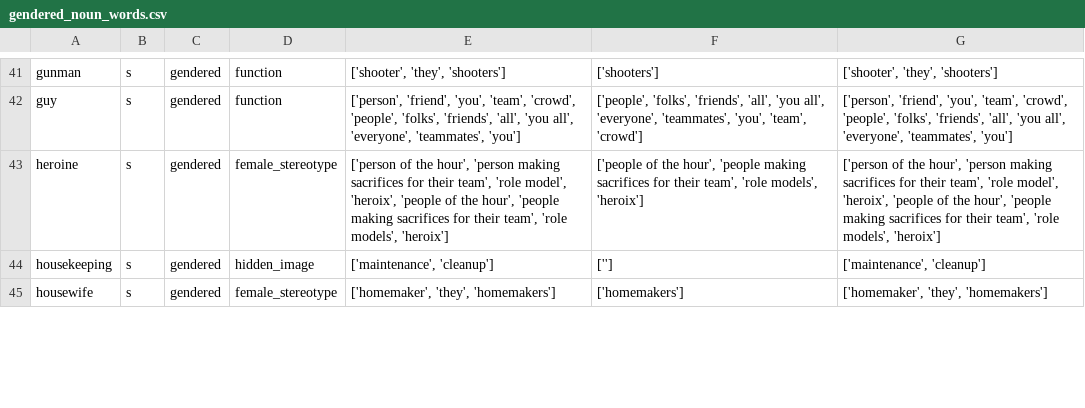
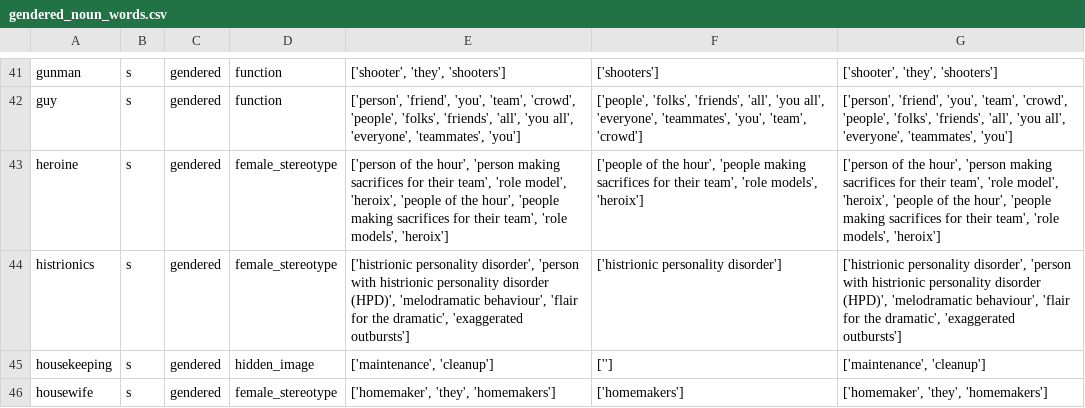
Before and after one commit to witty-works/nlp_api, a CSV file: training_data/en-GB/gendered_noun_words.csv, drawn as a sheet; only a part is shown, gaps mark what is left out; the diff covers the shown part only; the diff names each change by its address in the sheet, - before the commit and + after, or states it on an @@ line.

```diff
--- a/training_data/en-GB/gendered_noun_words.csv
+++ b/training_data/en-GB/gendered_noun_words.csv
+row 44: histrionics | s | gendered | female_stereotype | ['histrionic personality disorder', 'person with histrionic personality disorder (HPD)', 'melodramatic behaviour', 'flair for the dramatic', 'exaggerated outbursts'] | ['histrionic personality disorder'] | ['histrionic personality disorder', 'person with histrionic personality disorder (HPD)', 'melodramatic behaviour', 'flair for the dramatic', 'exaggerated outbursts']
```
Also changed, not shown: 1 added row and 13 edited cells elsewhere in this file, training_data/en-GB/abbreviations.csv, training_data/en-GB/gendered_sentences.csv, 8 other files.
